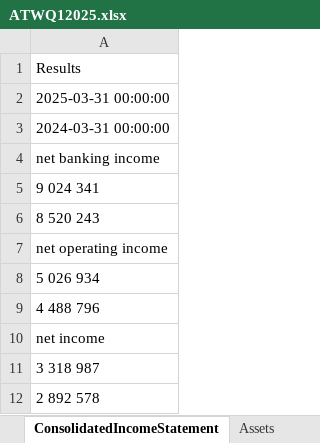
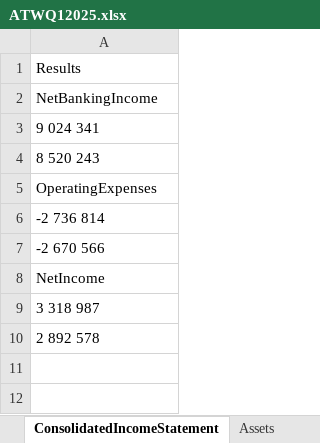
Before and after one commit to aymanfen/BankAnalytics, an Excel workbook: Reports/Cleaned/ATWQ12025.xlsx, sheet ConsolidatedIncomeStatement, drawn as a sheet; values as stored, in another font and other column widths than the file's, no borders; removed rows and columns are numbered as before the commit, all else as after; the diff names each change by its address in the sheet, - before the commit and + after, or states it on an @@ line.

```diff
--- a/Reports/Cleaned/ATWQ12025.xlsx (sheet ConsolidatedIncomeStatement)
+++ b/Reports/Cleaned/ATWQ12025.xlsx (sheet ConsolidatedIncomeStatement)
-A2: 2025-03-31 00:00:00
+A2: NetBankingIncome
-row 3: 2024-03-31 00:00:00
-row 4: net banking income
-A5: net operating income
+A5: OperatingExpenses
-A6: 5 026 934
+A6: -2 736 814
-A7: 4 488 796
+A7: -2 670 566
-A8: net income
+A8: NetIncome
```
Also changed, not shown: sheet Liabilities, sheet ConsolidatedLiabilities, sheet IncomeStatement, sheet ConsolidatedAssets, sheet Assets, 65 other files.
